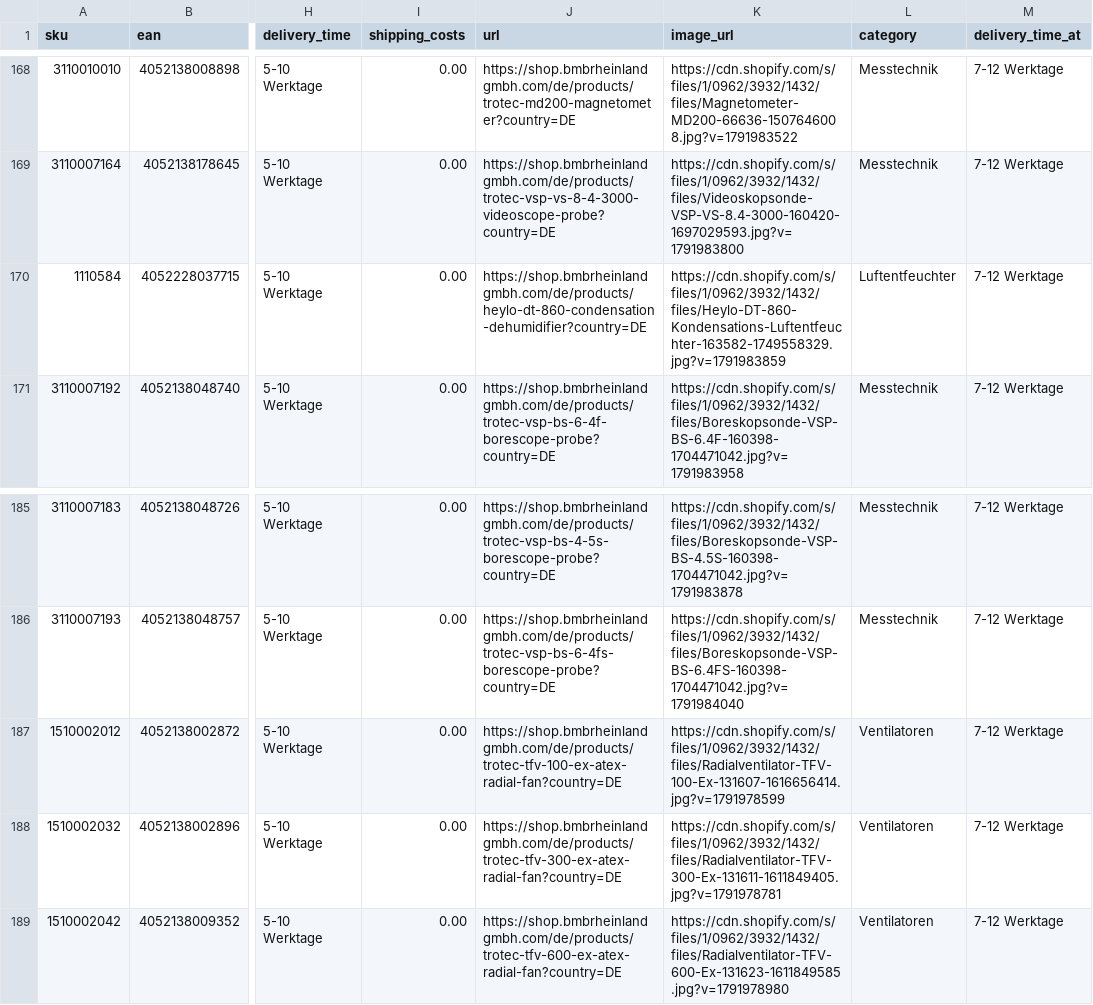
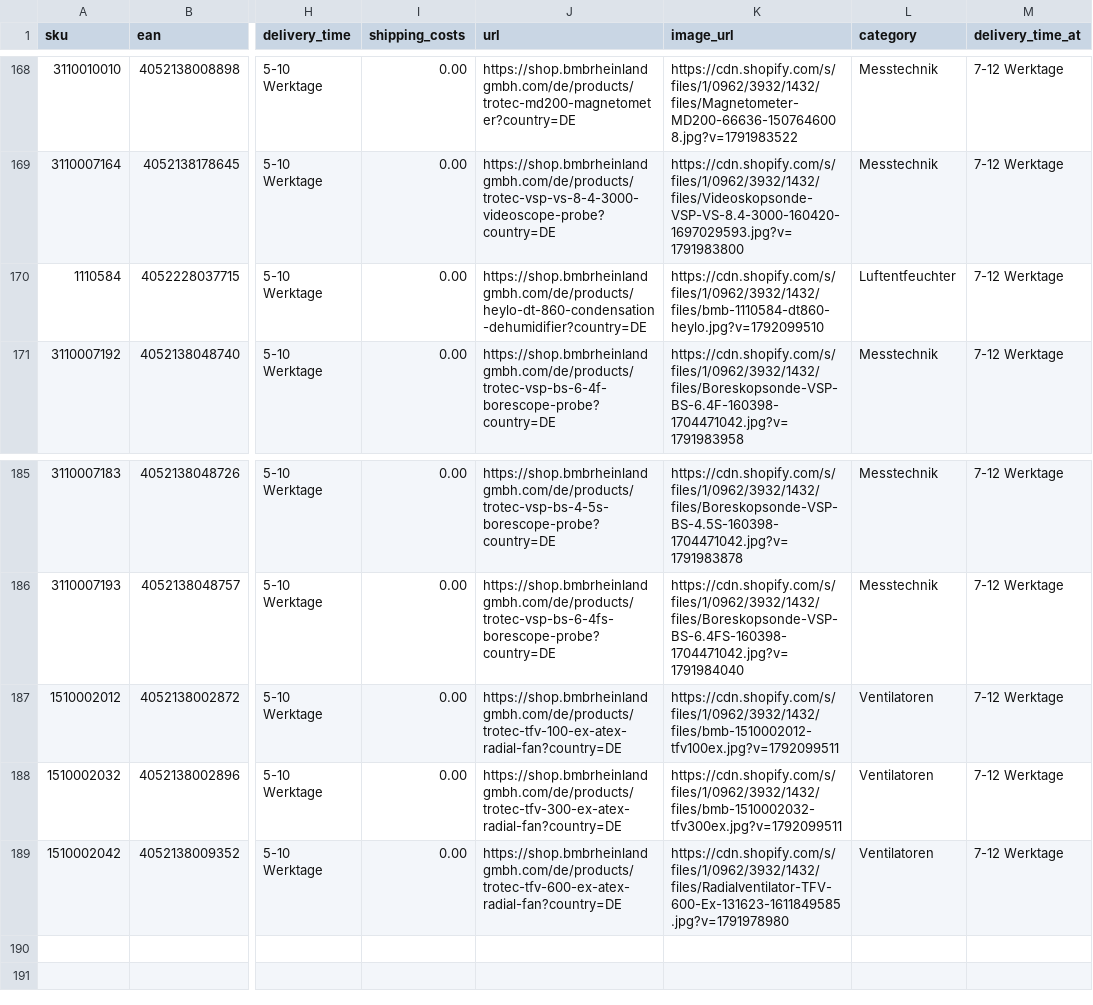
Before and after one commit to Bijan-Bahar/bmb-feeds, a CSV file: idealo-feed-bmb.csv, drawn as a sheet; only a part is shown, gaps mark what is left out; the diff names each change by its address in the sheet, - before the commit and + after, or states it on an @@ line.

```diff
--- a/idealo-feed-bmb.csv
+++ b/idealo-feed-bmb.csv
-K170 (image_url): https://cdn.shopify.com/s/files/1/0962/3932/1432/files/Heylo-DT-860-Kondensations-Luftentfeuchter-163582-1749558329.jpg?v=1791983859
+K170 (image_url): https://cdn.shopify.com/s/files/1/0962/3932/1432/files/bmb-1110584-dt860-heylo.jpg?v=1792099510
-K187 (image_url): https://cdn.shopify.com/s/files/1/0962/3932/1432/files/Radialventilator-TFV-100-Ex-131607-1616656414.jpg?v=1791978599
+K187 (image_url): https://cdn.shopify.com/s/files/1/0962/3932/1432/files/bmb-1510002012-tfv100ex.jpg?v=1792099511
-K188 (image_url): https://cdn.shopify.com/s/files/1/0962/3932/1432/files/Radialventilator-TFV-300-Ex-131611-1611849405.jpg?v=1791978781
+K188 (image_url): https://cdn.shopify.com/s/files/1/0962/3932/1432/files/bmb-1510002032-tfv300ex.jpg?v=1792099511
```
